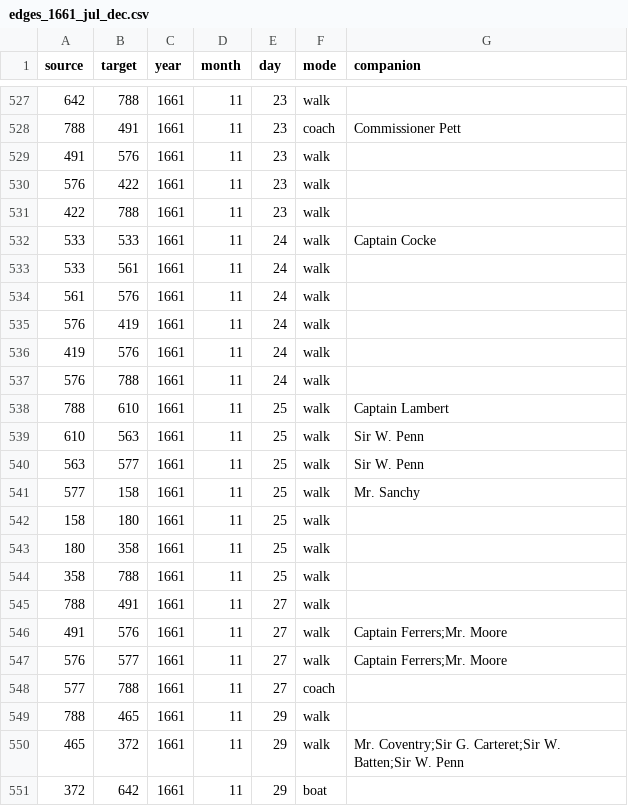
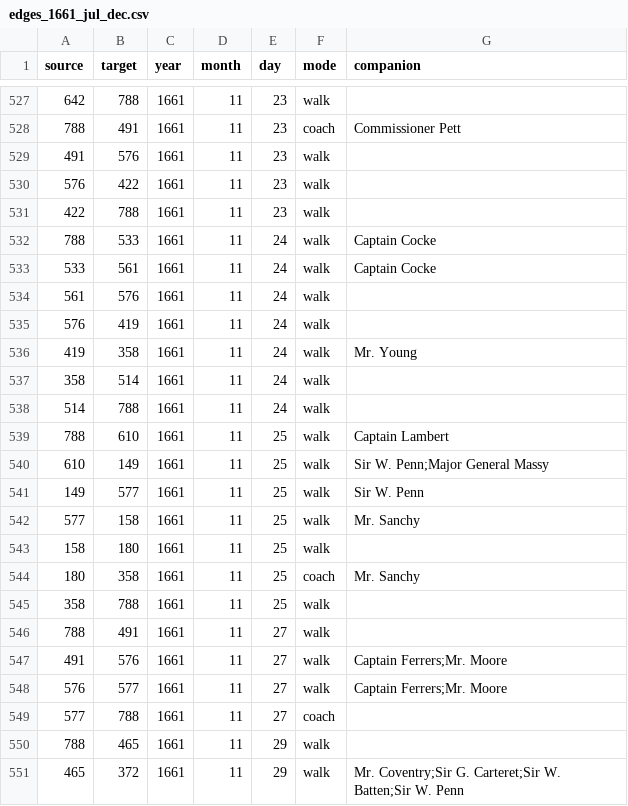
Before and after one commit to jmotis/networking-pepys, a CSV file: edges_1661_jul_dec.csv, drawn as a sheet; only a part is shown, gaps mark what is left out; the shorter side is filled out with more unchanged rows.

```diff
--- a/edges_1661_jul_dec.csv
+++ b/edges_1661_jul_dec.csv
@@ -531,14 +531,15 @@ source,target,year,month,day,mode,companion
 422,788,1661,11,23,walk,
-533,533,1661,11,24,walk,Captain Cocke
-533,561,1661,11,24,walk,
+788,533,1661,11,24,walk,Captain Cocke
+533,561,1661,11,24,walk,Captain Cocke
 561,576,1661,11,24,walk,
 576,419,1661,11,24,walk,
-419,576,1661,11,24,walk,
-576,788,1661,11,24,walk,
+419,358,1661,11,24,walk,Mr. Young
+358,514,1661,11,24,walk,
+514,788,1661,11,24,walk,
 788,610,1661,11,25,walk,Captain Lambert
-610,563,1661,11,25,walk,Sir W. Penn
-563,577,1661,11,25,walk,Sir W. Penn
+610,149,1661,11,25,walk,Sir W. Penn;Major General Massy
+149,577,1661,11,25,walk,Sir W. Penn
 577,158,1661,11,25,walk,Mr. Sanchy
 158,180,1661,11,25,walk,
-180,358,1661,11,25,walk,
+180,358,1661,11,25,coach,Mr. Sanchy
 358,788,1661,11,25,walk,
```
Also changed, not shown: edges_1662_sep_dec.csv.
